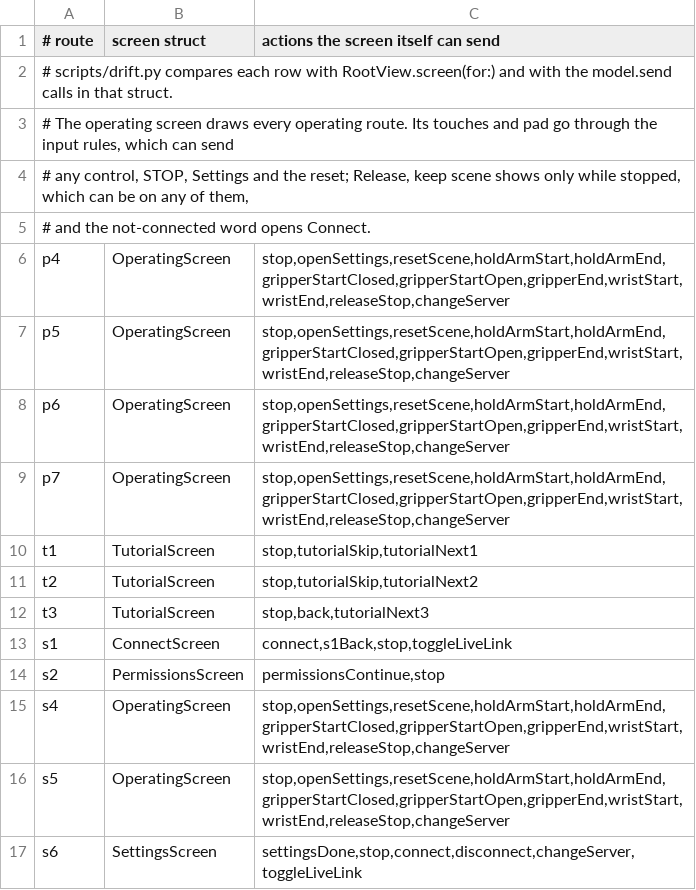
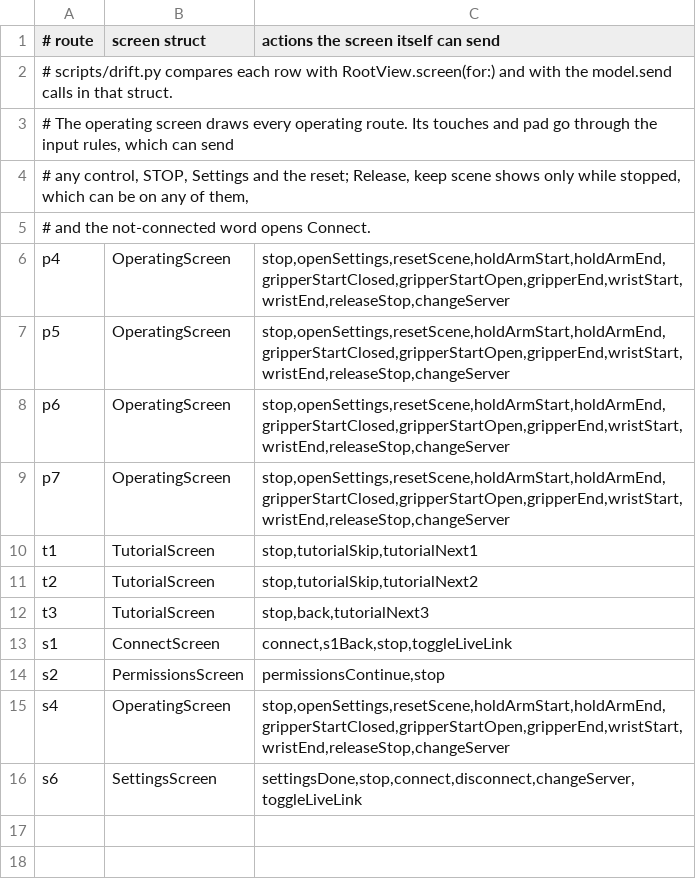
Before and after one commit to WIDM/teleop-ios, a TSV file: .cursor/skills/verify-session-safety/ui-map.tsv, drawn as a sheet; the diff names each change by its address in the sheet, - before the commit and + after, or states it on an @@ line.

Commit message:
Remove the fallback route and its action
The operating screen replaced the fallback control screen; its route
and the action that opened it had no caller left. Both are gone from
the session, the navigation rules, the root view and the safety
checker's model and map. Tests that used the fallback route as a
control screen now start on standby.

The checker's breaking variants are brought in step: the map and
source variants named screens that no longer exist and now use
Settings and the operating screen, and two new variants prove the
restated U1 can fail.

```diff
--- a/.cursor/skills/verify-session-safety/ui-map.tsv
+++ b/.cursor/skills/verify-session-safety/ui-map.tsv
-row 16: s5 | OperatingScreen | stop,openSettings,resetScene,holdArmStart,holdArmEnd,gripperStartClosed,gripperStartOpen,gripperEnd,wristStart,wristEnd,releaseStop,changeServer
```
Also changed, not shown: 11 other files.
